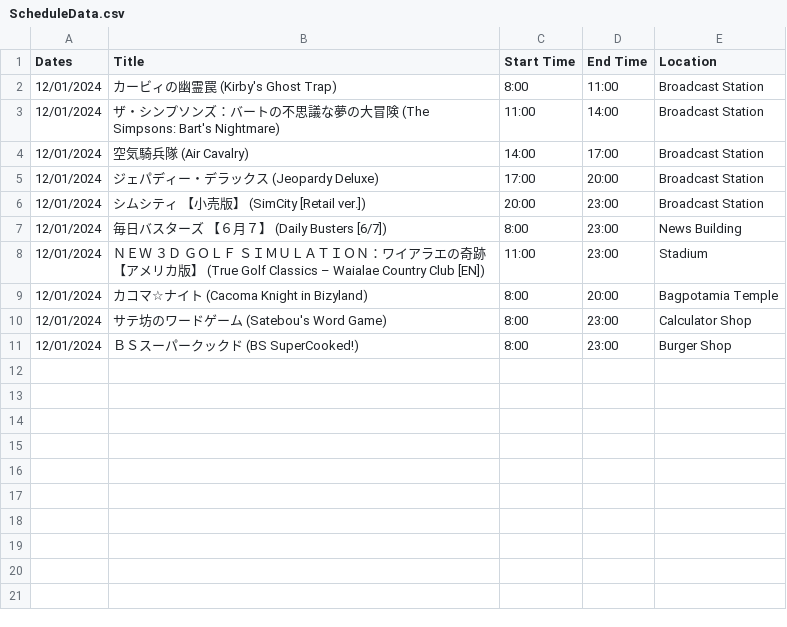
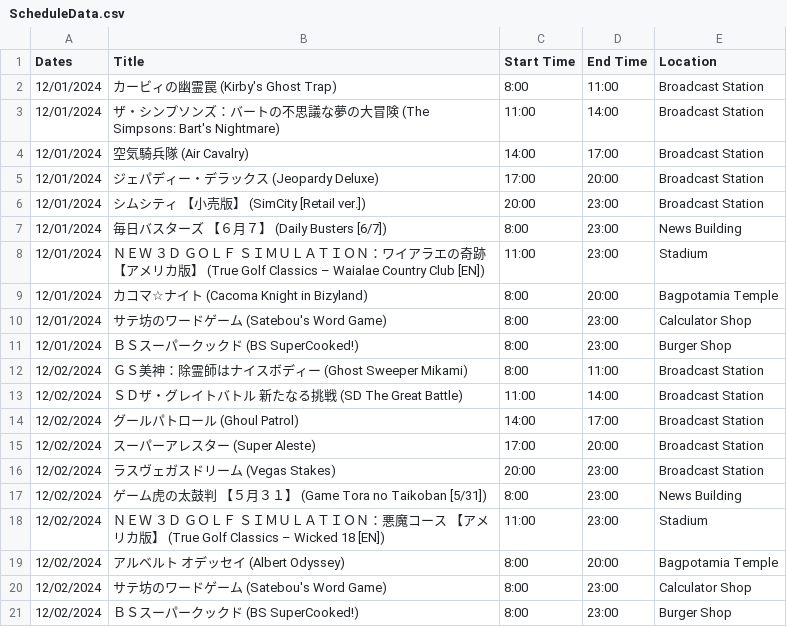
Before and after one commit to SatellaviewPlus/satellaviewplus.github.io, a CSV file: august/ScheduleData.csv, drawn as a sheet.

Commit message:
Add files via upload

```diff
--- a/august/ScheduleData.csv
+++ b/august/ScheduleData.csv
@@ -11 +11,11 @@ Dates	Title	Start Time	End Time	Location
 12/01/2024	ＢＳスーパークックド (BS SuperCooked!)	8:00	23:00	Burger Shop
+12/02/2024	ＧＳ美神：除霊師はナイスボディー (Ghost Sweeper Mikami)	8:00	11:00	Broadcast Station
+12/02/2024	ＳＤザ・グレイトバトル　新たなる挑戦 (SD The Great Battle)	11:00	14:00	Broadcast Station
+12/02/2024	グールパトロール (Ghoul Patrol)	14:00	17:00	Broadcast Station
+12/02/2024	スーパーアレスター (Super Aleste)	17:00	20:00	Broadcast Station
+12/02/2024	ラスヴェガスドリーム (Vegas Stakes)	20:00	23:00	Broadcast Station
+12/02/2024	ゲーム虎の太鼓判　【５月３１】 (Game Tora no Taikoban [5/31])	8:00	23:00	News Building
+12/02/2024	ＮＥＷ　３Ｄ　ＧＯＬＦ　ＳＩＭＵＬＡＴＩＯＮ：悪魔コース　【アメリカ版】 (True Golf Classics – Wicked 18 [EN])	11:00	23:00	Stadium
+12/02/2024	アルベルト　オデッセイ (Albert Odyssey)	8:00	20:00	Bagpotamia Temple
+12/02/2024	サテ坊のワードゲーム (Satebou's Word Game)	8:00	23:00	Calculator Shop
+12/02/2024	ＢＳスーパークックド (BS SuperCooked!)	8:00	23:00	Burger Shop
```
